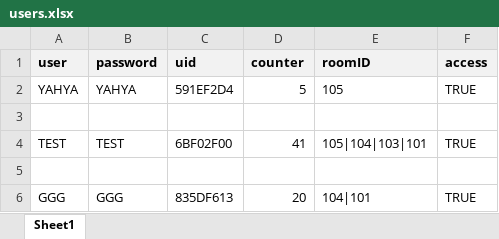
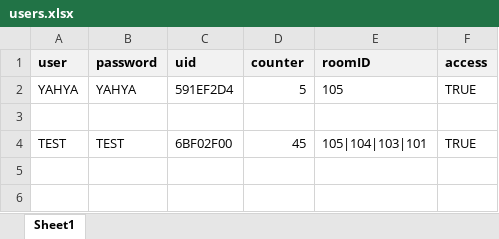
Before and after one commit to Silent0Wings/RFID-SecureDoor-Platform, an Excel workbook: Server/rfid-server-DBS-Http/users.xlsx, sheet Sheet1, drawn as a sheet; values as stored, in another font and other column widths than the file's, no borders; the diff names each change by its address in the sheet, - before the commit and + after, or states it on an @@ line.

```diff
--- a/Server/rfid-server-DBS-Http/users.xlsx (sheet Sheet1)
+++ b/Server/rfid-server-DBS-Http/users.xlsx (sheet Sheet1)
-D4 (counter): 41
+D4 (counter): 45
-row 5: (empty)
-row 6: GGG | GGG | 835DF613 | 20 | 104|101 | TRUE
```
Also changed, not shown: Server/rfid-server-DBS-Http/logs.xlsx, 7 other files.
